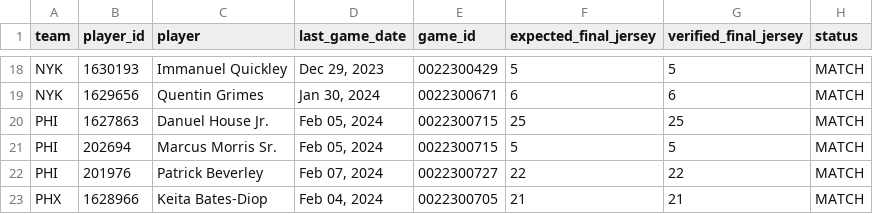
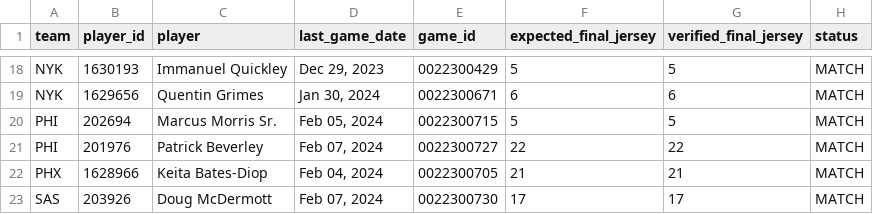
Before and after one commit to andyb33/Hoop-Roulette, a CSV file: data/processed/jersey_verification_2023_24.csv, drawn as a sheet; only a part is shown, gaps mark what is left out; the shorter side is filled out with more unchanged rows; the diff names each change by its address in the sheet, - before the commit and + after, or states it on an @@ line.

```diff
--- a/data/processed/jersey_verification_2023_24.csv
+++ b/data/processed/jersey_verification_2023_24.csv
-row 20: PHI | 1627863 | Danuel House Jr. | Feb 05, 2024 | 0022300715 | 25 | 25 | MATCH
```
Also changed, not shown: data/processed/jersey_verification_2025_26.csv, data/processed/nba_roulette_2023_24.csv, 19 other files.
